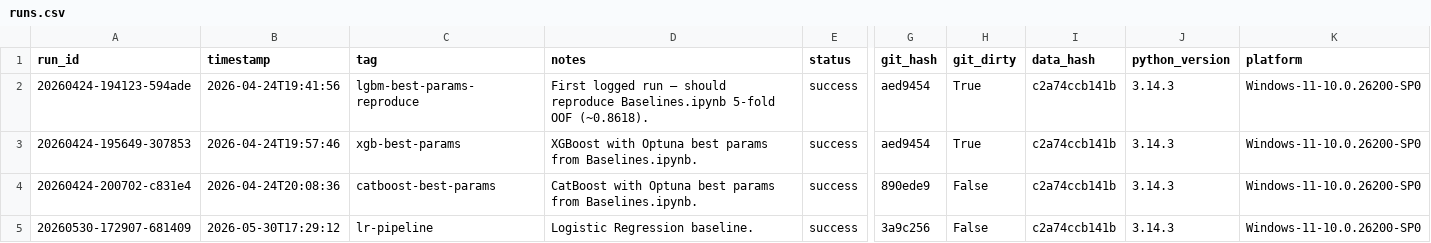
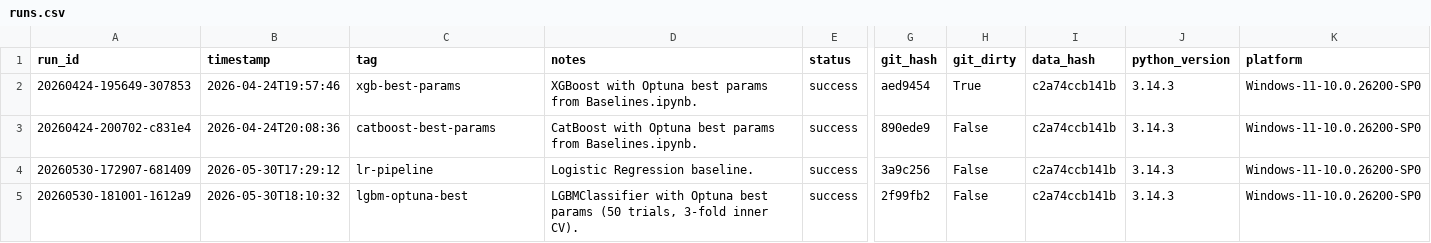
Before and after one commit to biswajit-nag/Predict-Customer-Churn, a CSV file: experiments/runs.csv, drawn as a sheet; only a part is shown, gaps mark what is left out; removed rows and columns are numbered as before the commit, all else as after; rows hold the shown columns only; the diff names each change by its address in the sheet, - before the commit and + after, or states it on an @@ line.

Commit message:
save LGBM redo

```diff
--- a/experiments/runs.csv
+++ b/experiments/runs.csv
-row 2: 20260424-194123-594ade | 2026-04-24T19:41:56 | lgbm-best-params-reproduce | First logged run — should reproduce Baselines.ipynb 5-fold OOF (~0.8618). | success | aed9454 | True | c2a74ccb141b | 3.14.3 | Windows-11-10.0.26200-SP0
+row 5: 20260530-181001-1612a9 | 2026-05-30T18:10:32 | lgbm-optuna-best | LGBMClassifier with Optuna best params (50 trials, 3-fold inner CV). | success | 2f99fb2 | False | c2a74ccb141b | 3.14.3 | Windows-11-10.0.26200-SP0
```
Also changed, not shown: 27 other files.
